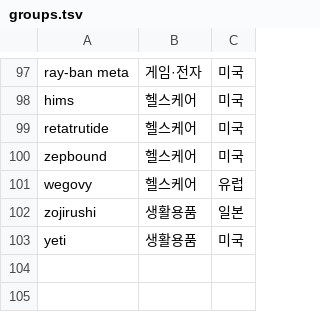
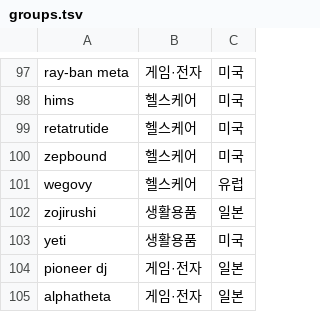
Before and after one commit to CBturbomax/Trend-Samurai, a TSV file: seed/groups.tsv, drawn as a sheet; only a part is shown, gaps mark what is left out.

```diff
--- a/seed/groups.tsv
+++ b/seed/groups.tsv
@@ -103 +103,3 @@ zojirushi	생활용품	일본
 yeti	생활용품	미국
+pioneer dj	게임·전자	일본
+alphatheta	게임·전자	일본
```
Also changed, not shown: 1 other file.
